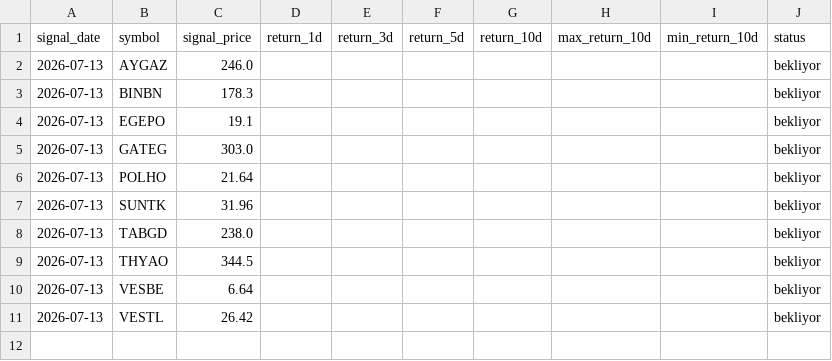
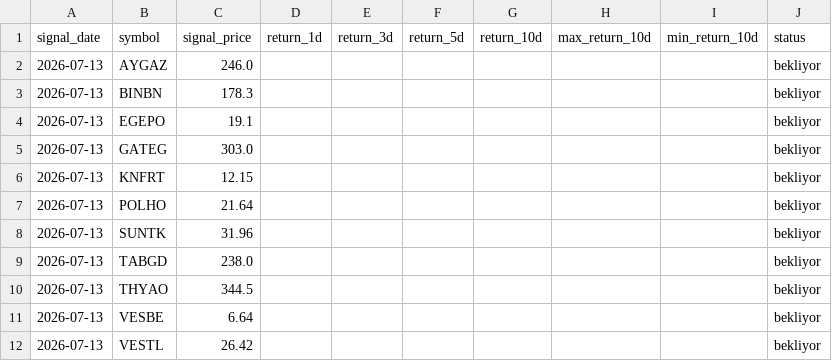
Before and after one commit to swcydsqzjb-bit/bist-bot, a CSV file: signals_history.csv, drawn as a sheet; the diff names each change by its address in the sheet, - before the commit and + after, or states it on an @@ line.

Commit message:
Performans geçmişini güncelle

```diff
--- a/signals_history.csv
+++ b/signals_history.csv
+row 6: 2026-07-13 | KNFRT | 12.15 |  |  |  |  |  |  | bekliyor
```
